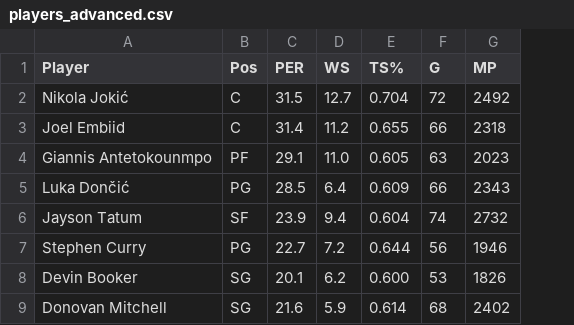
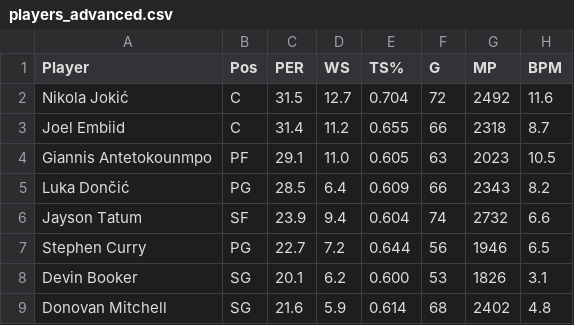
Before and after one commit to TJzj123/nba-task, a CSV file: players_advanced.csv, drawn as a sheet; the diff names each change by its address in the sheet, - before the commit and + after, or states it on an @@ line.

Commit message:
Update players_advanced.csv

```diff
--- a/players_advanced.csv
+++ b/players_advanced.csv
+column H (BPM), rows 2-9: 11.6 | 8.7 | 10.5 | 8.2 | 6.6 | 6.5 | 3.1 | 4.8
```
